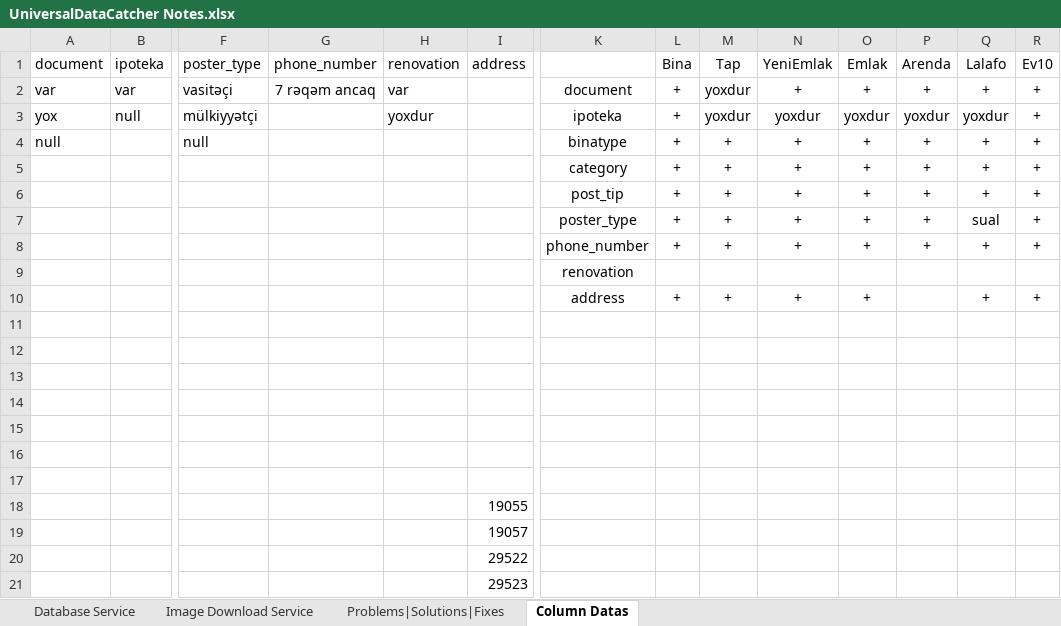
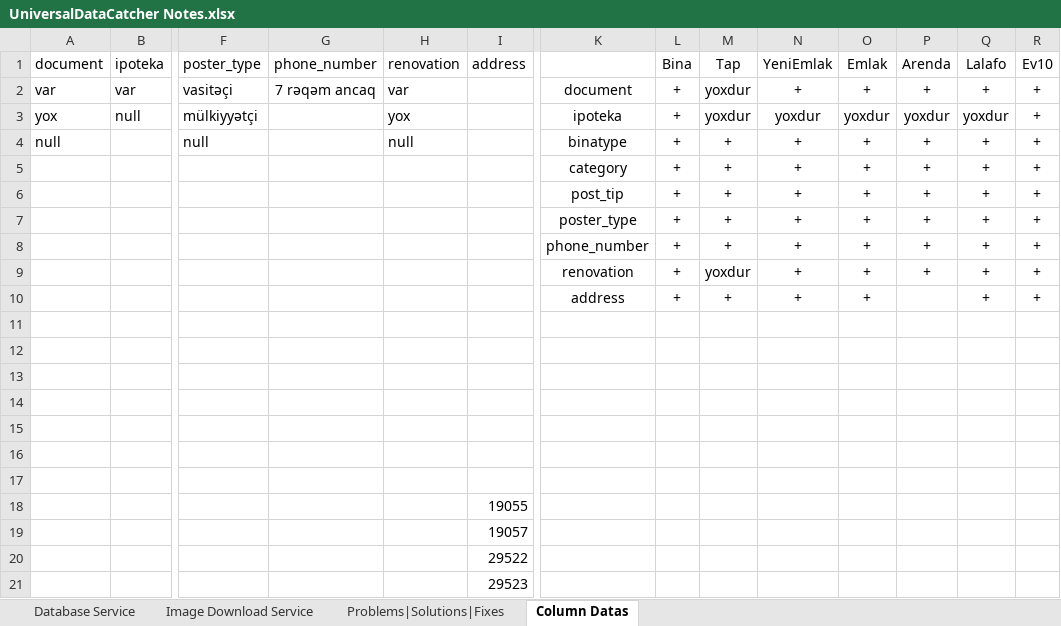
Before and after one commit to Anar-Abdullayev/Projects4Azer, an Excel workbook: UniversalDataCatcher Notes.xlsx, sheet Column Datas, drawn as a sheet; only a part is shown, gaps mark what is left out; values as stored, in another font and other column widths than the file's, no borders; conditional formats not drawn; removed rows and columns are numbered as before the commit, all else as after; rows hold the shown columns only; the diff names each change by its address in the sheet, - before the commit and + after, or states it on an @@ line.

Commit message:
Updated properties. End of Data fixture

```diff
--- a/UniversalDataCatcher Notes.xlsx (sheet Column Datas)
+++ b/UniversalDataCatcher Notes.xlsx (sheet Column Datas)
-H3 (renovation): yoxdur
+H3 (renovation): yox
-H4 (renovation): (empty)
+H4 (renovation): null
-Q7 (Lalafo): sual
+Q7 (Lalafo): +
-row 9:  |  |  |  |  |  | renovation
+row 9:  |  |  |  |  |  | renovation | + | yoxdur | + | + | + | + | +
```
Also changed, not shown: sheet Problems|Solutions|Fixes, hidden cells, 5 other files.
